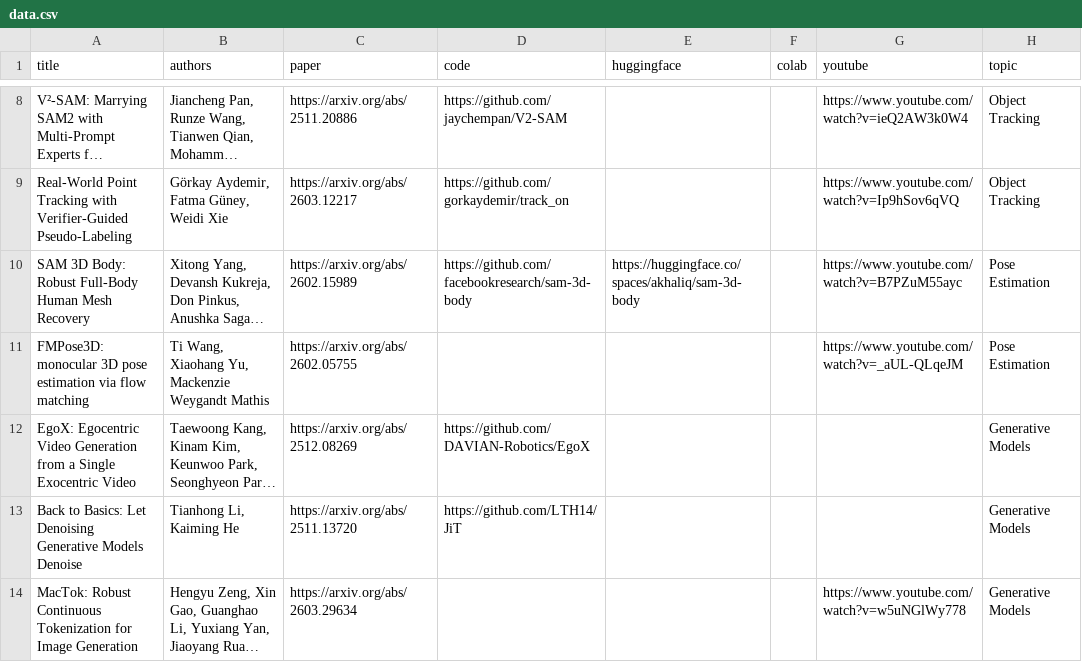
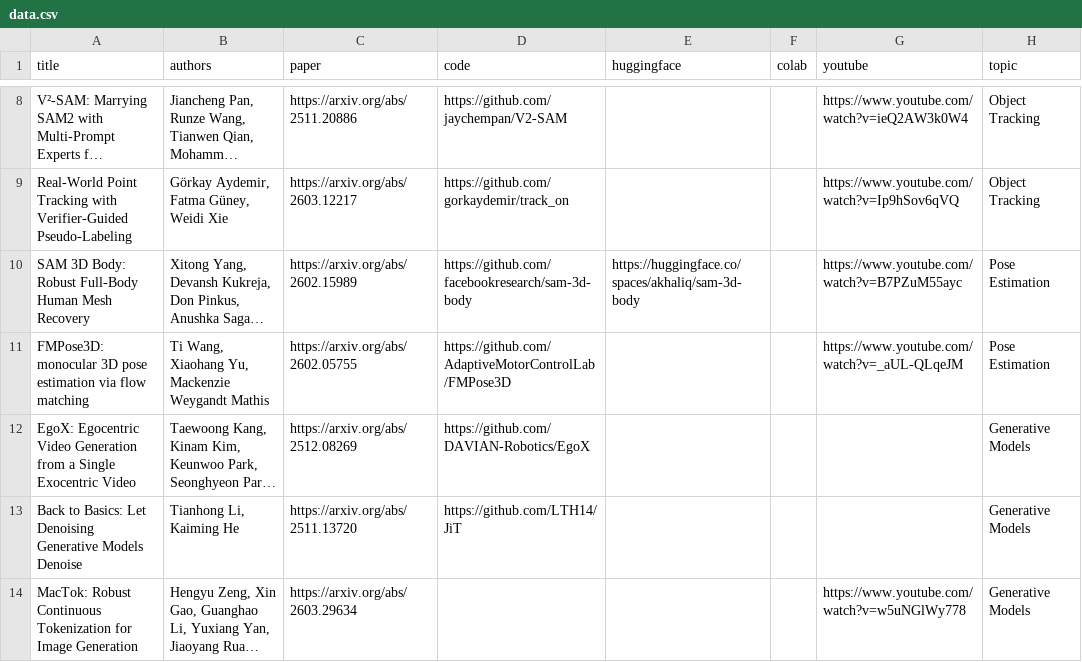
Before and after one commit to Percival33/top-cvpr-2026-papers, a CSV file: automation/data.csv, drawn as a sheet; only a part is shown, gaps mark what is left out; long unchanged cells end in …; the diff names each change by its address in the sheet, - before the commit and + after, or states it on an @@ line.

Commit message:
Update FMPose3D entry
add code link

```diff
--- a/automation/data.csv
+++ b/automation/data.csv
-D11 (code): (empty)
+D11 (code): https://github.com/AdaptiveMotorControlLab/FMPose3D
```
Also changed, not shown: 1 other file.
